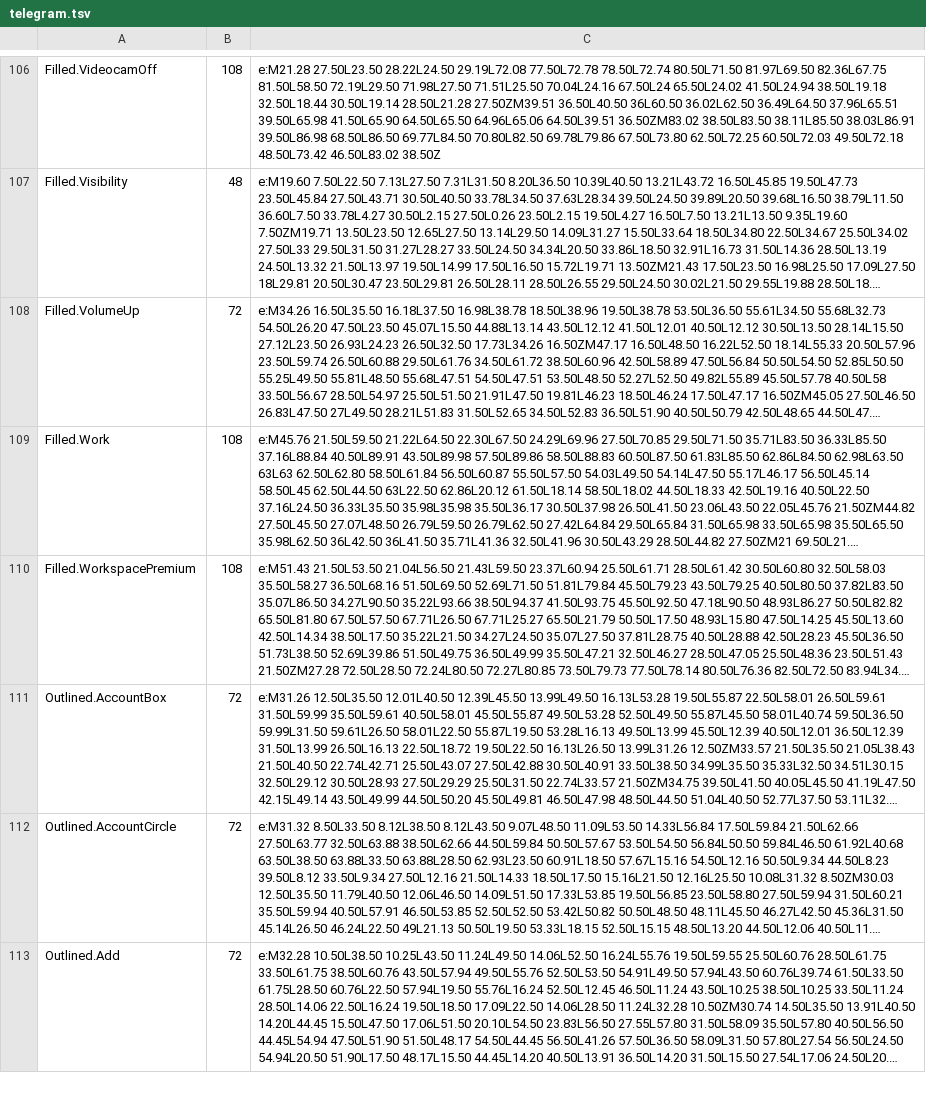
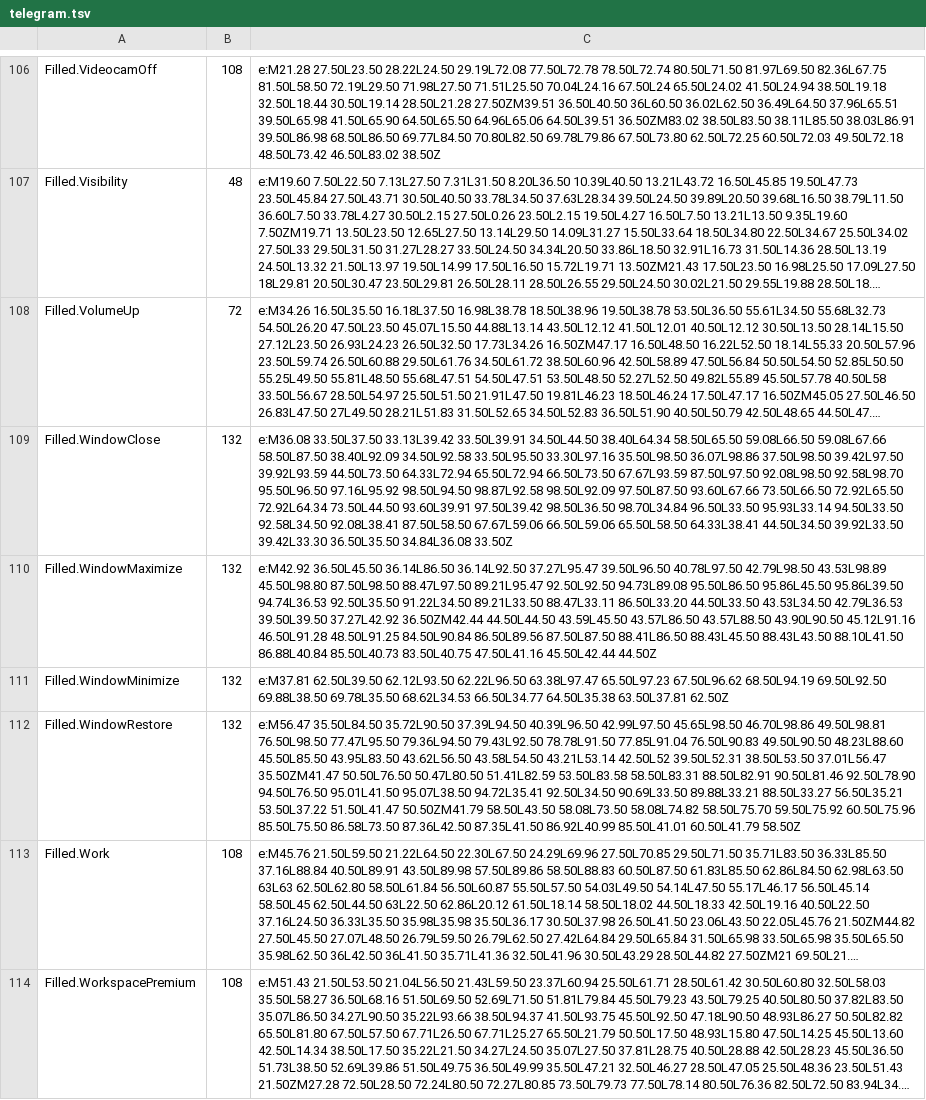
Before and after one commit to JettaXP/pixelGram, a TSV file: src/main/resources/iconpacks/telegram.tsv, drawn as a sheet; only a part is shown, gaps mark what is left out; the shorter side is filled out with more unchanged rows; long unchanged cells end in …; the diff names each change by its address in the sheet, - before the commit and + after, or states it on an @@ line.

```diff
--- a/src/main/resources/iconpacks/telegram.tsv
+++ b/src/main/resources/iconpacks/telegram.tsv
+row 109: Filled.WindowClose | 132 | e:M36.08 33.50L37.50 33.13L39.42 33.50L39.91 34.50L44.50 38.40L64.34 58.50L65.50 59.08L66.50 59.08L67.66 58.50L87.50 38.40L92.09 34.50L92.58 33.50L95.50 33.30L97.16 35.50L98.50 36.07L98.86 37.50L98.50 39.42L97.50 39.92L93.59 44.50L73.50 64.33L72.94 65.50L72.94 66.50L73.50 67.67L93.59 87.50L97.50 92.08L98.50 92.58L98.70 95.50L96.50 97.16L95.92 98.50L94.50 98.87L92.58 98.50L92.09 97.50L87.50 93.60L67.66 73.50L66.50 72.92L65.50 72.92L64.34 73.50L44.50 93.60L39.91 97.50L39.42 98.50L36.50 98.70L34.84 96.50L33.50 95.93L33.14 94.50L33.50 92.58L34.50 92.08L38.41 87.50L58.50 67.67L59.06 66.50L59.06 65.50L58.50 64.33L38.41 44.50L34.50 39.92L33.50 39.42L33.30 36.50L35.50 34.84L36.08 33.50Z
+row 110: Filled.WindowMaximize | 132 | e:M42.92 36.50L45.50 36.14L86.50 36.14L92.50 37.27L95.47 39.50L96.50 40.78L97.50 42.79L98.50 43.53L98.89 45.50L98.80 87.50L98.50 88.47L97.50 89.21L95.47 92.50L92.50 94.73L89.08 95.50L86.50 95.86L45.50 95.86L39.50 94.74L36.53 92.50L35.50 91.22L34.50 89.21L33.50 88.47L33.11 86.50L33.20 44.50L33.50 43.53L34.50 42.79L36.53 39.50L39.50 37.27L42.92 36.50ZM42.44 44.50L44.50 43.59L45.50 43.57L86.50 43.57L88.50 43.90L90.50 45.12L91.16 46.50L91.28 48.50L91.25 84.50L90.84 86.50L89.56 87.50L87.50 88.41L86.50 88.43L45.50 88.43L43.50 88.10L41.50 86.88L40.84 85.50L40.73 83.50L40.75 47.50L41.16 45.50L42.44 44.50Z
+row 111: Filled.WindowMinimize | 132 | e:M37.81 62.50L39.50 62.12L93.50 62.22L96.50 63.38L97.47 65.50L97.23 67.50L96.62 68.50L94.19 69.50L92.50 69.88L38.50 69.78L35.50 68.62L34.53 66.50L34.77 64.50L35.38 63.50L37.81 62.50Z
+row 112: Filled.WindowRestore | 132 | e:M56.47 35.50L84.50 35.72L90.50 37.39L94.50 40.39L96.50 42.99L97.50 45.65L98.50 46.70L98.86 49.50L98.81 76.50L98.50 77.47L95.50 79.36L94.50 79.43L92.50 78.78L91.50 77.85L91.04 76.50L90.83 49.50L90.50 48.23L88.60 45.50L85.50 43.95L83.50 43.62L56.50 43.58L54.50 43.21L53.14 42.50L52 39.50L52.31 38.50L53.50 37.01L56.47 35.50ZM41.47 50.50L76.50 50.47L80.50 51.41L82.59 53.50L83.58 58.50L83.31 88.50L82.91 90.50L81.46 92.50L78.90 94.50L76.50 95.01L41.50 95.07L38.50 94.72L35.41 92.50L34.50 90.69L33.50 89.88L33.21 88.50L33.27 56.50L35.21 53.50L37.22 51.50L41.47 50.50ZM41.79 58.50L43.50 58.08L73.50 58.08L74.82 58.50L75.70 59.50L75.92 60.50L75.96 85.50L75.50 86.58L73.50 87.36L42.50 87.35L41.50 86.92L40.99 85.50L41.01 60.50L41.79 58.50Z
```
Also changed, not shown: src/main/resources/i18n/he.tsv, src/main/resources/i18n/ru.tsv, 4 other files.
